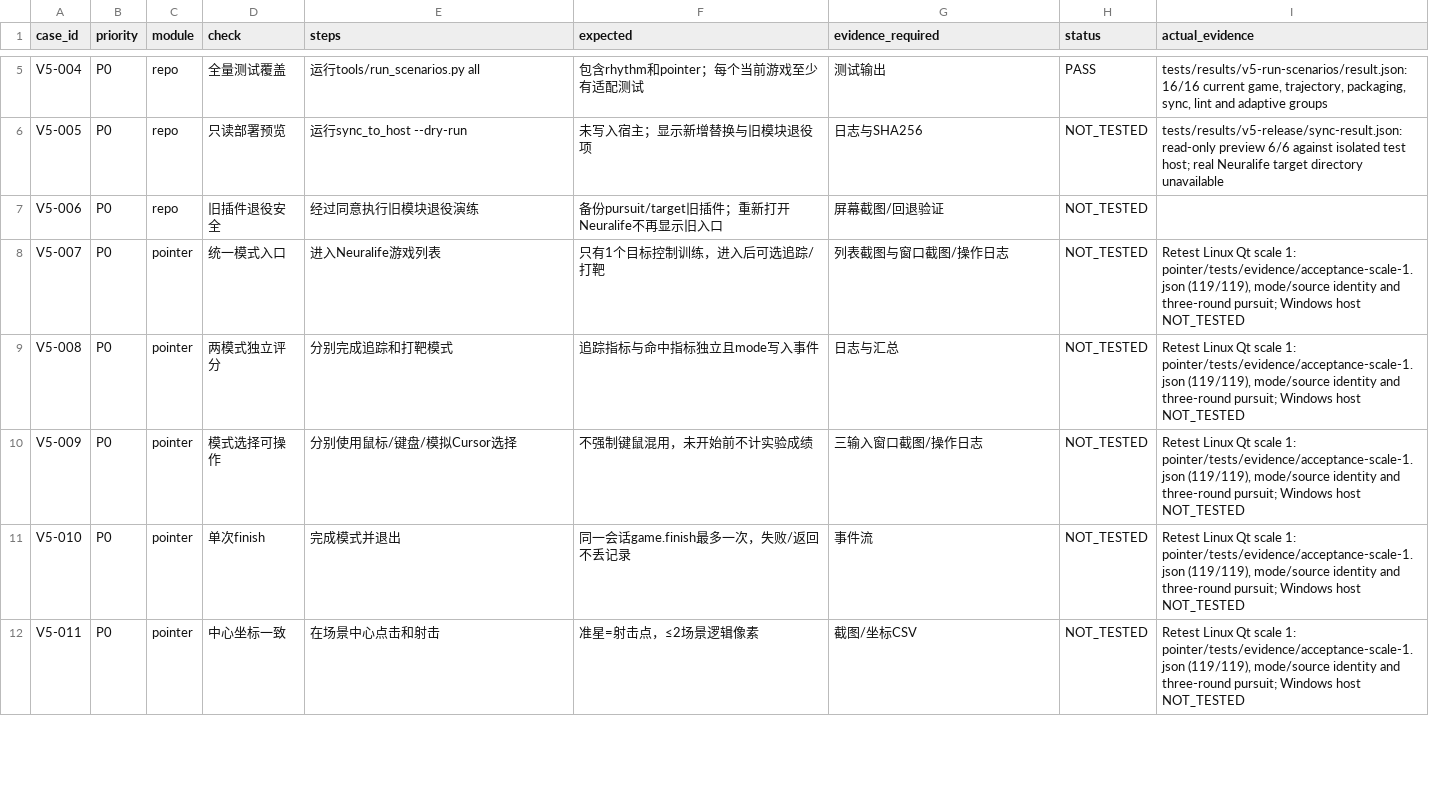
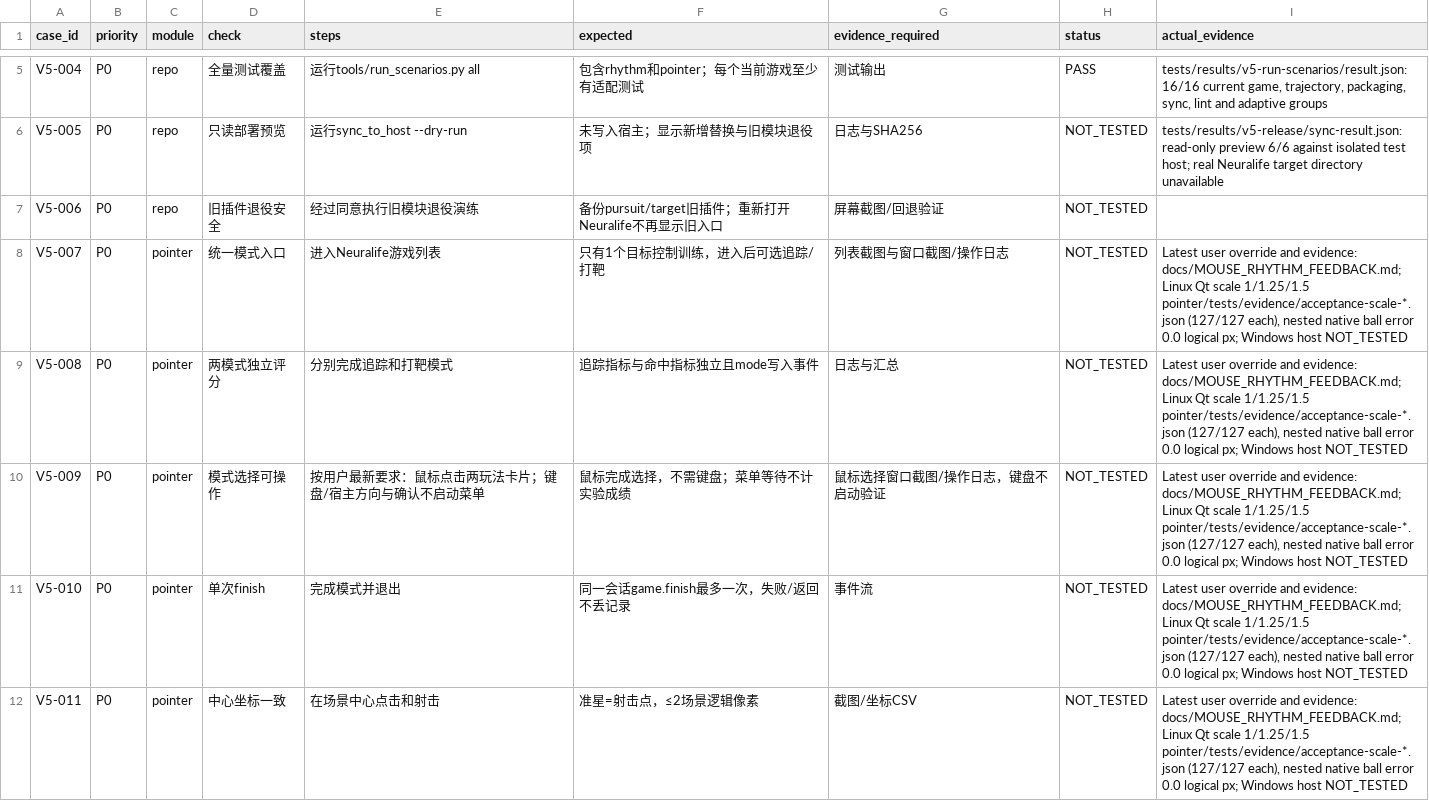
Before and after one commit to ZZX0109/BCI-Game, a CSV file: V5_ACCEPTANCE.csv, drawn as a sheet; only a part is shown, gaps mark what is left out; the diff covers the shown part only.

Commit message:
test: record three-scale mouse and rhythm input verification

```diff
--- a/V5_ACCEPTANCE.csv
+++ b/V5_ACCEPTANCE.csv
@@ -7,6 +7,6 @@ V5-005,P0,repo,只读部署预览,运行sync_to_host --dry-run,未写入宿主
 V5-006,P0,repo,旧插件退役安全,经过同意执行旧模块退役演练,备份pursuit/target旧插件；重新打开Neuralife不再显示旧入口,屏幕截图/回退验证,NOT_TESTED,
-V5-007,P0,pointer,统一模式入口,进入Neuralife游戏列表,只有1个目标控制训练，进入后可选追踪/打靶,列表截图与窗口截图/操作日志,NOT_TESTED,"Retest Linux Qt scale 1: pointer/tests/evidence/acceptance-scale-1.json (119/119), mode/source identity and three-round pursuit; Windows host NOT_TESTED"
-V5-008,P0,pointer,两模式独立评分,分别完成追踪和打靶模式,追踪指标与命中指标独立且mode写入事件,日志与汇总,NOT_TESTED,"Retest Linux Qt scale 1: pointer/tests/evidence/acceptance-scale-1.json (119/119), mode/source identity and three-round pursuit; Windows host NOT_TESTED"
-V5-009,P0,pointer,模式选择可操作,分别使用鼠标/键盘/模拟Cursor选择,不强制键鼠混用，未开始前不计实验成绩,三输入窗口截图/操作日志,NOT_TESTED,"Retest Linux Qt scale 1: pointer/tests/evidence/acceptance-scale-1.json (119/119), mode/source identity and three-round pursuit; Windows host NOT_TESTED"
-V5-010,P0,pointer,单次finish,完成模式并退出,同一会话game.finish最多一次，失败/返回不丢记录,事件流,NOT_TESTED,"Retest Linux Qt scale 1: pointer/tests/evidence/acceptance-scale-1.json (119/119), mode/source identity and three-round pursuit; Windows host NOT_TESTED"
-V5-011,P0,pointer,中心坐标一致,在场景中心点击和射击,准星=射击点，≤2场景逻辑像素,截图/坐标CSV,NOT_TESTED,"Retest Linux Qt scale 1: pointer/tests/evidence/acceptance-scale-1.json (119/119), mode/source identity and three-round pursuit; Windows host NOT_TESTED"
+V5-007,P0,pointer,统一模式入口,进入Neuralife游戏列表,只有1个目标控制训练，进入后可选追踪/打靶,列表截图与窗口截图/操作日志,NOT_TESTED,"Latest user override and evidence: docs/MOUSE_RHYTHM_FEEDBACK.md; Linux Qt scale 1/1.25/1.5 pointer/tests/evidence/acceptance-scale-*.json (127/127 each), nested native ball error 0.0 logical px; Windows host NOT_TESTED"
+V5-008,P0,pointer,两模式独立评分,分别完成追踪和打靶模式,追踪指标与命中指标独立且mode写入事件,日志与汇总,NOT_TESTED,"Latest user override and evidence: docs/MOUSE_RHYTHM_FEEDBACK.md; Linux Qt scale 1/1.25/1.5 pointer/tests/evidence/acceptance-scale-*.json (127/127 each), nested native ball error 0.0 logical px; Windows host NOT_TESTED"
+V5-009,P0,pointer,模式选择可操作,按用户最新要求：鼠标点击两玩法卡片；键盘/宿主方向与确认不启动菜单,鼠标完成选择，不需键盘；菜单等待不计实验成绩,鼠标选择窗口截图/操作日志，键盘不启动验证,NOT_TESTED,"Latest user override and evidence: docs/MOUSE_RHYTHM_FEEDBACK.md; Linux Qt scale 1/1.25/1.5 pointer/tests/evidence/acceptance-scale-*.json (127/127 each), nested native ball error 0.0 logical px; Windows host NOT_TESTED"
+V5-010,P0,pointer,单次finish,完成模式并退出,同一会话game.finish最多一次，失败/返回不丢记录,事件流,NOT_TESTED,"Latest user override and evidence: docs/MOUSE_RHYTHM_FEEDBACK.md; Linux Qt scale 1/1.25/1.5 pointer/tests/evidence/acceptance-scale-*.json (127/127 each), nested native ball error 0.0 logical px; Windows host NOT_TESTED"
+V5-011,P0,pointer,中心坐标一致,在场景中心点击和射击,准星=射击点，≤2场景逻辑像素,截图/坐标CSV,NOT_TESTED,"Latest user override and evidence: docs/MOUSE_RHYTHM_FEEDBACK.md; Linux Qt scale 1/1.25/1.5 pointer/tests/evidence/acceptance-scale-*.json (127/127 each), nested native ball error 0.0 logical px; Windows host NOT_TESTED"
```
Also changed, not shown: 15 edited cells elsewhere in this file, 48 other files.
